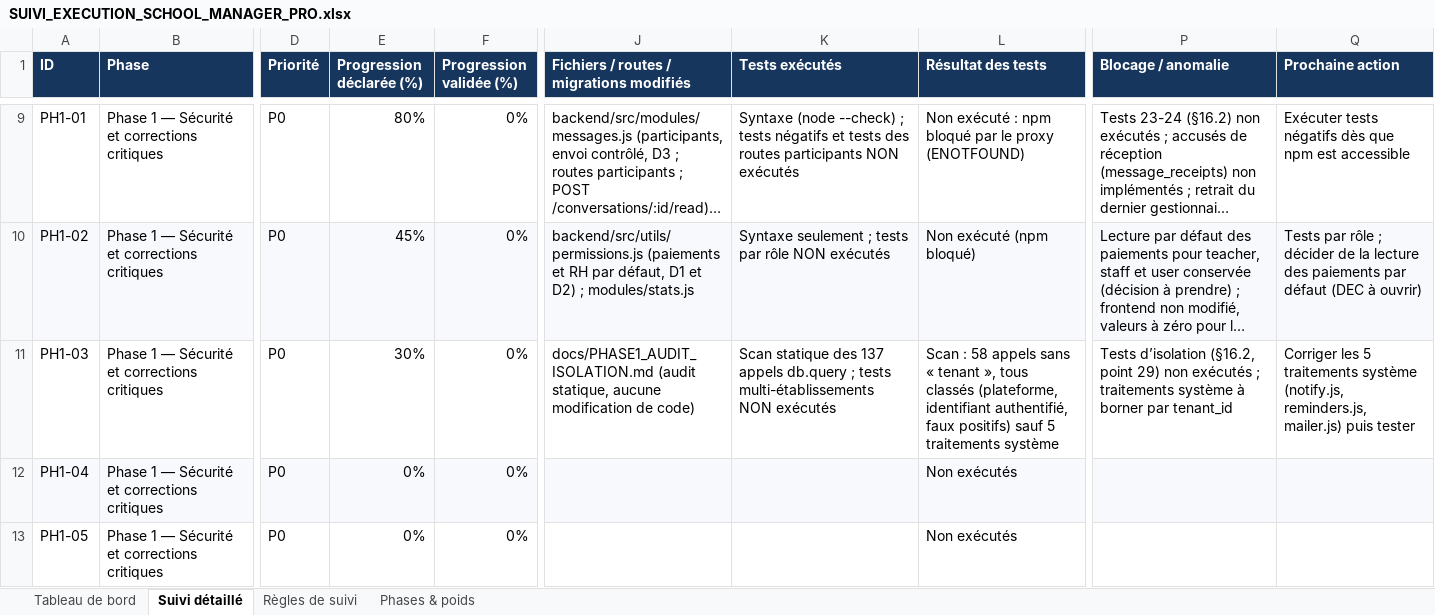
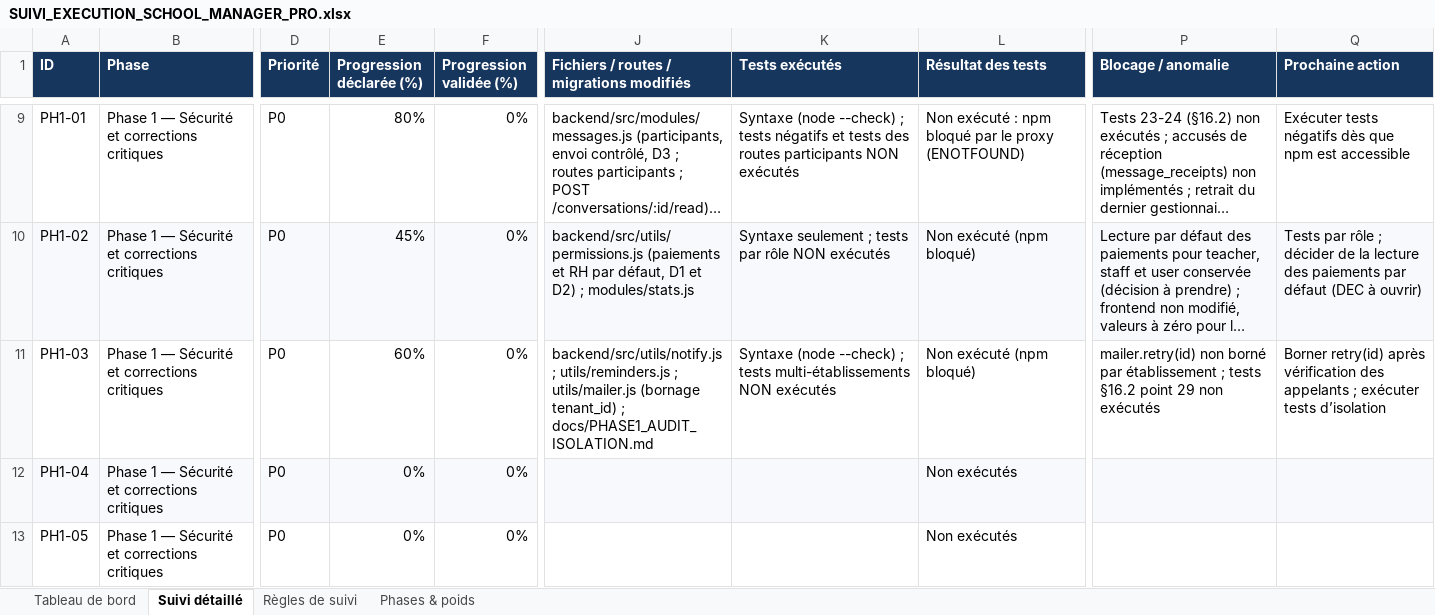
Before and after one commit to bkontao-crypto/School_Manager_Pro, an Excel workbook: docs/SUIVI_EXECUTION_SCHOOL_MANAGER_PRO.xlsx, sheet Suivi détaillé, drawn as a sheet; only a part is shown, gaps mark what is left out; long unchanged cells end in …; values as stored, in another font and other column widths than the file's, no borders; conditional formats not drawn; the diff names each change by its address in the sheet, - before the commit and + after, or states it on an @@ line.

```diff
--- a/docs/SUIVI_EXECUTION_SCHOOL_MANAGER_PRO.xlsx (sheet Suivi détaillé)
+++ b/docs/SUIVI_EXECUTION_SCHOOL_MANAGER_PRO.xlsx (sheet Suivi détaillé)
-E11 (Progression déclarée (%)): 30%
+E11 (Progression déclarée (%)): 60%
-J11: docs/PHASE1_AUDIT_ISOLATION.md (audit statique, aucune modification de code)
+J11: backend/src/utils/notify.js ; utils/reminders.js ; utils/mailer.js (bornage tenant_id) ; docs/PHASE1_AUDIT_ISOLATION.md
-K11 (Tests exécutés): Scan statique des 137 appels db.query ; tests…
+K11 (Tests exécutés): Syntaxe (node --check) ; tests…
-L11 (Résultat des tests): Scan : 58 appels sans « tenant », tous classés (plateforme, identifiant authentifié, faux positifs) sauf 5 traitements système
+L11 (Résultat des tests): Non exécuté (npm bloqué)
-P11 (Blocage / anomalie): Tests d’isolation (§16.2, point 29) non exécutés ; traitements système à borner par tenant_id
+P11 (Blocage / anomalie): mailer.retry(id) non borné par établissement ; tests §16.2 point 29 non exécutés
-Q11 (Prochaine action): Corriger les 5 traitements système (notify.js, reminders.js, mailer.js) puis tester
+Q11 (Prochaine action): Borner retry(id) après vérification des appelants ; exécuter tests d’isolation
```
Also changed, not shown: sheet Phases & poids, sheet Tableau de bord, 4 other files.
